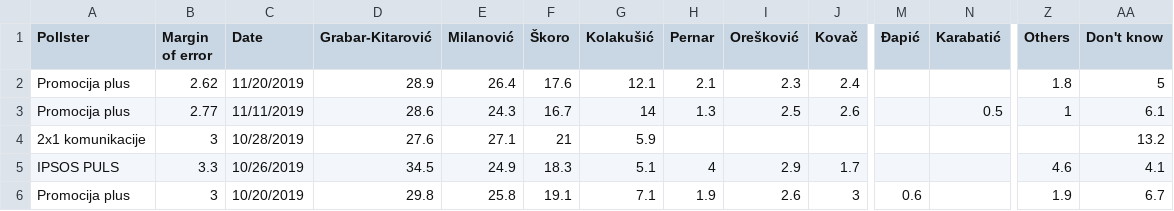
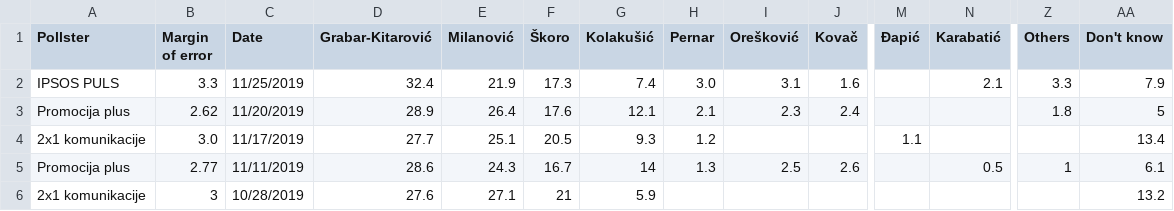
Before and after one commit to viborccom/data, a CSV file: presidential-elections-croatia-2019-all-polls/presidential-elections-2019-polls.csv, drawn as a sheet; only a part is shown, gaps mark what is left out; the shorter side is filled out with more unchanged rows; rows hold the shown columns only; the diff names each change by its address in the sheet, - before the commit and + after, or states it on an @@ line.

Commit message:
Added data for Nov 17 and Nov 25, 2019 polling

```diff
--- a/presidential-elections-croatia-2019-all-polls/presidential-elections-2019-polls.csv
+++ b/presidential-elections-croatia-2019-all-polls/presidential-elections-2019-polls.csv
+row 2: IPSOS PULS | 3.3 | 11/25/2019 | 32.4 | 21.9 | 17.3 | 7.4 | 3.0 | 3.1 | 1.6 |  | 2.1 | 3.3 | 7.9
+row 4: 2x1 komunikacije | 3.0 | 11/17/2019 | 27.7 | 25.1 | 20.5 | 9.3 | 1.2 |  |  | 1.1 |  |  | 13.4
```
